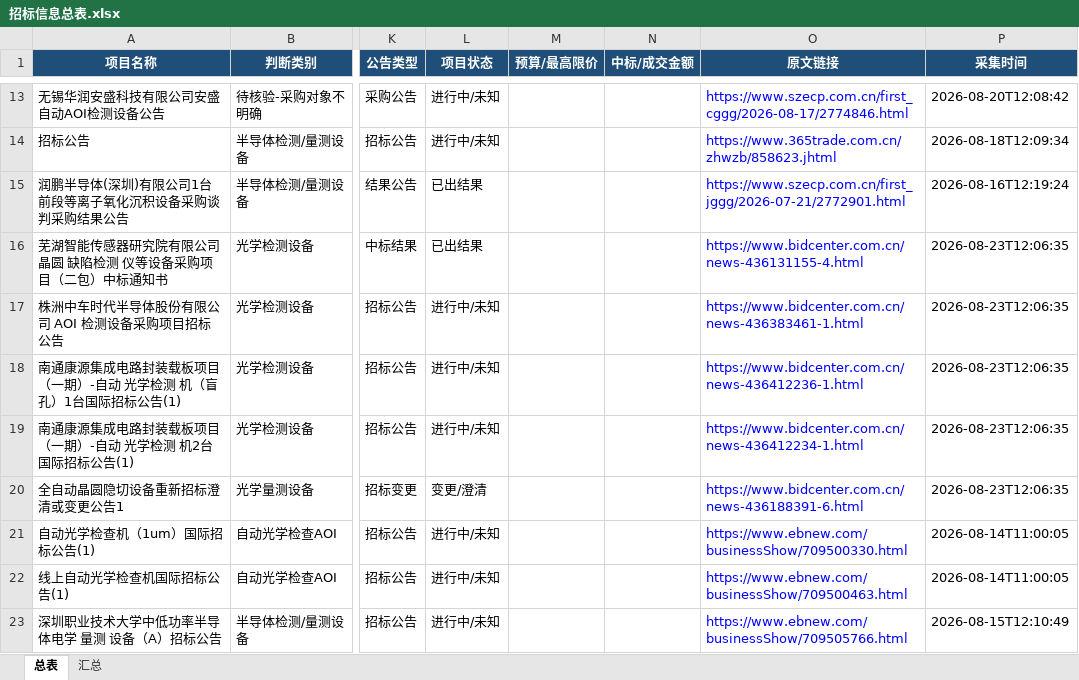
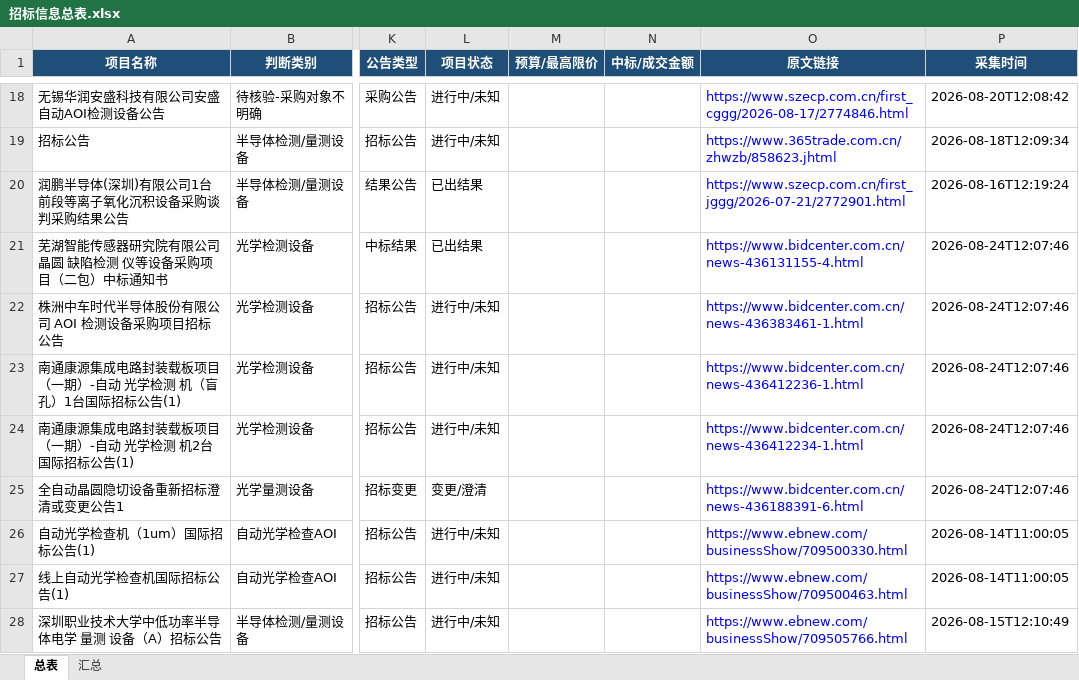
Before and after one commit to d2vs8pz7rj-create/d2vs8pz7rj-create.github.io, an Excel workbook: downloads/招标信息总表.xlsx, sheet 总表, drawn as a sheet; only a part is shown, gaps mark what is left out; values as stored, in another font and other column widths than the file's, no borders; table styles not drawn; addresses are those after the commit; the diff covers the shown part only; the diff names each change by its address in the sheet, - before the commit and + after, or states it on an @@ line.

Commit message:
Update downloads/招标信息总表.xlsx

```diff
--- a/downloads/招标信息总表.xlsx (sheet 总表)
+++ b/downloads/招标信息总表.xlsx (sheet 总表)
-P21:P25 (采集时间): 2026-08-23T12:06:35
+P21:P25 (采集时间): 2026-08-24T12:07:46
```
Also changed, not shown: 6 added rows, 1 removed row and 96 edited cells elsewhere in this sheet, sheet 汇总.
